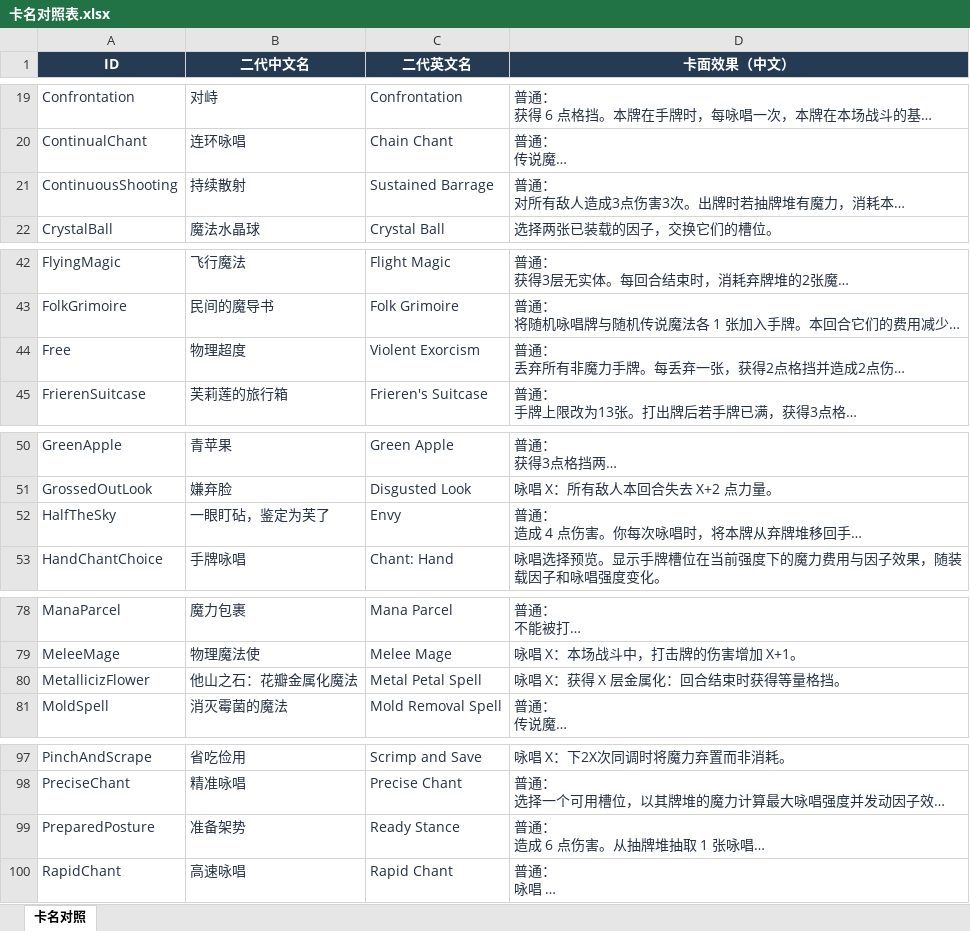
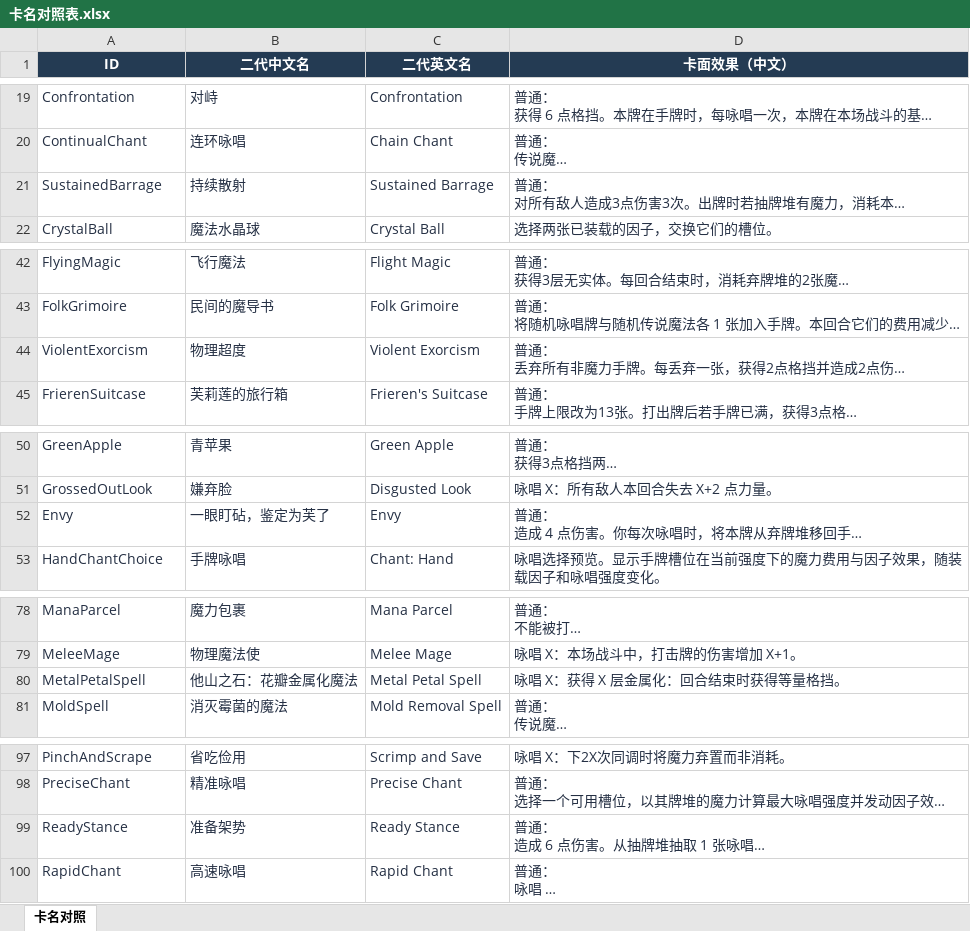
Before and after one commit to Figure633/STS2_FrierenMod, an Excel workbook: 卡名对照表.xlsx, sheet 卡名对照, drawn as a sheet; only a part is shown, gaps mark what is left out; long unchanged cells end in …; values as stored, in another font and other column widths than the file's, no borders; table styles not drawn; the diff covers the shown part only; the diff names each change by its address in the sheet, - before the commit and + after, or states it on an @@ line.

```diff
--- a/卡名对照表.xlsx (sheet 卡名对照)
+++ b/卡名对照表.xlsx (sheet 卡名对照)
-A21 (ID): ContinuousShooting
+A21 (ID): SustainedBarrage
-A44 (ID): Free
+A44 (ID): ViolentExorcism
-A52 (ID): HalfTheSky
+A52 (ID): Envy
-A80 (ID): MetallicizFlower
+A80 (ID): MetalPetalSpell
-A99 (ID): PreparedPosture
+A99 (ID): ReadyStance
```
Also changed, not shown: 1 edited cell elsewhere in this sheet, 41 other files.
